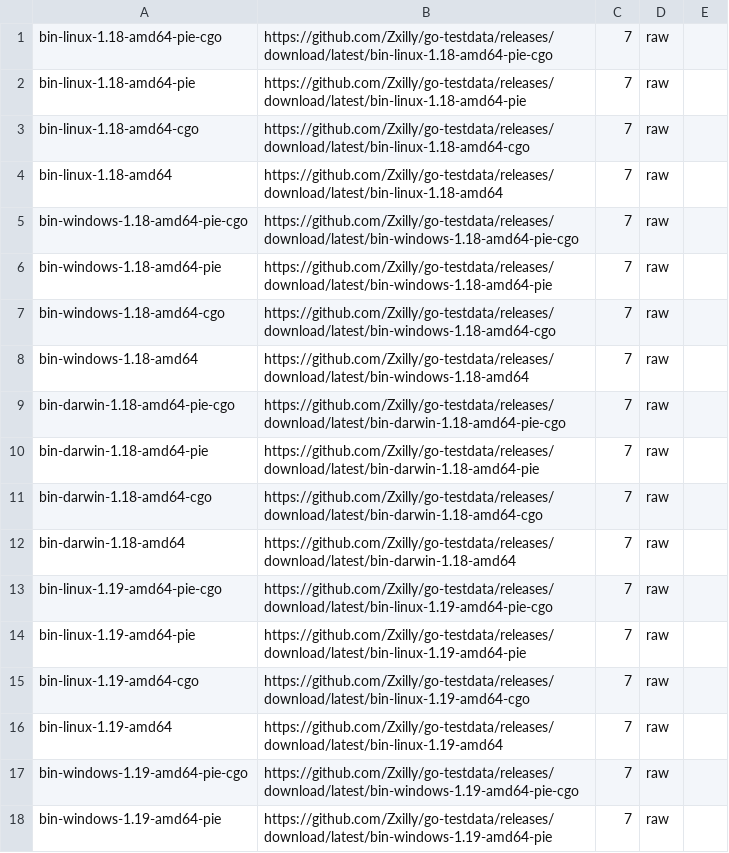
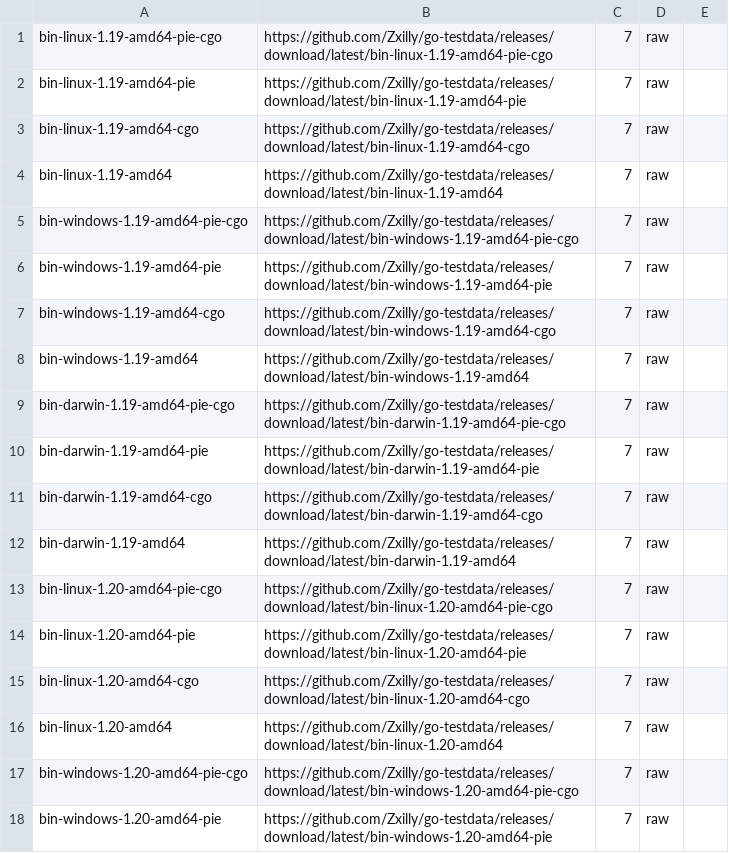
Before and after one commit to Zxilly/go-size-analyzer, a CSV file: scripts/binaries.csv, drawn as a sheet; only a part is shown; the shorter side is filled out with more unchanged rows; removed rows and columns are numbered as before the commit, all else as after; the diff covers the shown part only; the diff names each change by its address in the sheet, - before the commit and + after, or states it on an @@ line.

```diff
--- a/scripts/binaries.csv
+++ b/scripts/binaries.csv
-row 1: bin-linux-1.18-amd64-pie-cgo | https://github.com/Zxilly/go-testdata/releases/download/latest/bin-linux-1.18-amd64-pie-cgo | 7 | raw
-row 2: bin-linux-1.18-amd64-pie | https://github.com/Zxilly/go-testdata/releases/download/latest/bin-linux-1.18-amd64-pie | 7 | raw
-row 3: bin-linux-1.18-amd64-cgo | https://github.com/Zxilly/go-testdata/releases/download/latest/bin-linux-1.18-amd64-cgo | 7 | raw
-row 4: bin-linux-1.18-amd64 | https://github.com/Zxilly/go-testdata/releases/download/latest/bin-linux-1.18-amd64 | 7 | raw
-row 5: bin-windows-1.18-amd64-pie-cgo | https://github.com/Zxilly/go-testdata/releases/download/latest/bin-windows-1.18-amd64-pie-cgo | 7 | raw
-row 6: bin-windows-1.18-amd64-pie | https://github.com/Zxilly/go-testdata/releases/download/latest/bin-windows-1.18-amd64-pie | 7 | raw
-row 7: bin-windows-1.18-amd64-cgo | https://github.com/Zxilly/go-testdata/releases/download/latest/bin-windows-1.18-amd64-cgo | 7 | raw
-row 8: bin-windows-1.18-amd64 | https://github.com/Zxilly/go-testdata/releases/download/latest/bin-windows-1.18-amd64 | 7 | raw
-row 9: bin-darwin-1.18-amd64-pie-cgo | https://github.com/Zxilly/go-testdata/releases/download/latest/bin-darwin-1.18-amd64-pie-cgo | 7 | raw
-row 10: bin-darwin-1.18-amd64-pie | https://github.com/Zxilly/go-testdata/releases/download/latest/bin-darwin-1.18-amd64-pie | 7 | raw
-row 11: bin-darwin-1.18-amd64-cgo | https://github.com/Zxilly/go-testdata/releases/download/latest/bin-darwin-1.18-amd64-cgo | 7 | raw
-row 12: bin-darwin-1.18-amd64 | https://github.com/Zxilly/go-testdata/releases/download/latest/bin-darwin-1.18-amd64 | 7 | raw
```
Also changed, not shown: 24 added rows elsewhere in this file, 3 other files.
